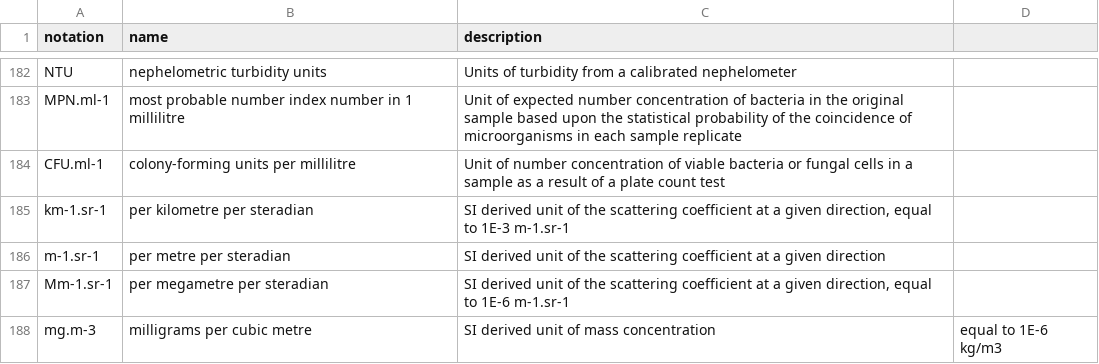
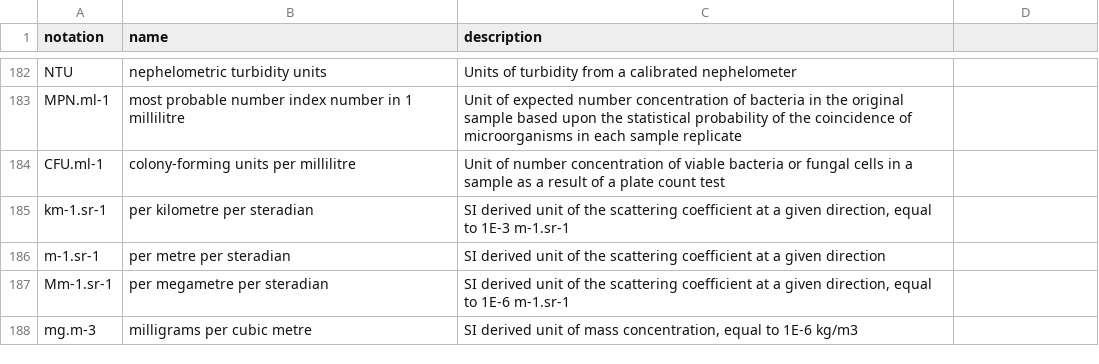
Before and after one commit to theOtherAmilan17/wmds, a CSV file: tables_en/1-02.csv, drawn as a sheet; only a part is shown, gaps mark what is left out.

Commit message:
Update 1-02.csv

```diff
--- a/tables_en/1-02.csv
+++ b/tables_en/1-02.csv
@@ -187,2 +187,2 @@ m-1.sr-1,per metre per steradian,SI derived unit of the scattering coefficient a
 Mm-1.sr-1,per megametre per steradian,"SI derived unit of the scattering coefficient at a given direction, equal to 1E-6 m-1.sr-1"
-mg.m-3,milligrams per cubic metre,SI derived unit of mass concentration, equal to 1E-6 kg/m3
+mg.m-3,milligrams per cubic metre,"SI derived unit of mass concentration, equal to 1E-6 kg/m3"
```
